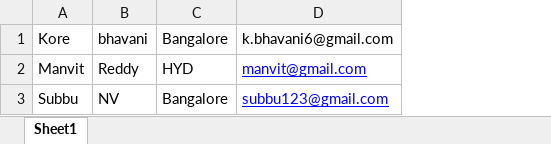
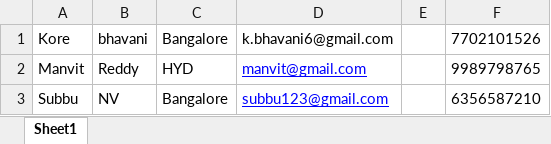
Before and after one commit to bhavani-s1/Automationsiteupated, an Excel workbook: src/main/resources/registartion/data1.xlsx, sheet Sheet1, drawn as a sheet; values as stored, in another font and other column widths than the file's, no borders; the diff names each change by its address in the sheet, - before the commit and + after, or states it on an @@ line.

```diff
--- a/src/main/resources/registartion/data1.xlsx (sheet Sheet1)
+++ b/src/main/resources/registartion/data1.xlsx (sheet Sheet1)
+column E, empty
+column F, rows 1-3: 7702101526 | 9989798765 | 6356587210
```
Also changed, not shown: 15 other files.
